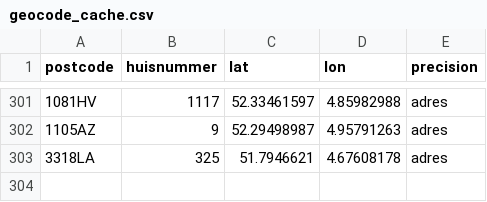
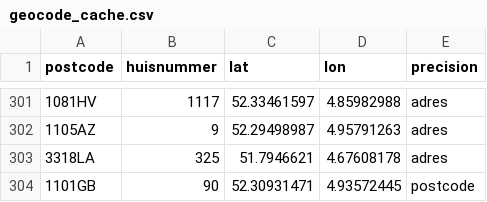
Before and after one commit to nickvluit-a11y/Beterverzekerd, a CSV file: data/reference/geocode_cache.csv, drawn as a sheet; only a part is shown, gaps mark what is left out; the diff names each change by its address in the sheet, - before the commit and + after, or states it on an @@ line.

```diff
--- a/data/reference/geocode_cache.csv
+++ b/data/reference/geocode_cache.csv
+row 304: 1101GB | 90 | 52.30931471 | 4.93572445 | postcode
```
Also changed, not shown: data/reference/locations.csv, data/reference/locations_zorginzicht.csv, 9 other files.
